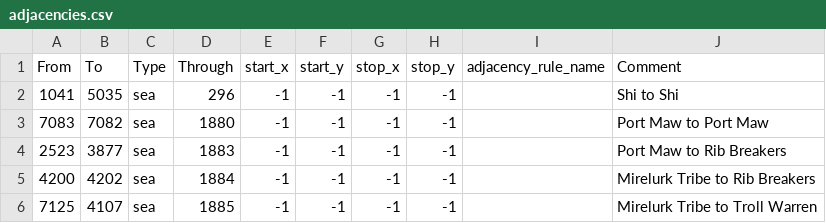
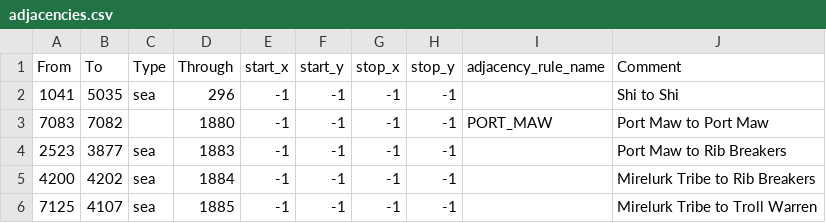
Before and after one commit to OWBDevTeam/mod, a CSV file: falloutmod/map/adjacencies.csv, drawn as a sheet; only a part is shown.

Commit message:
port maw adjacency

```diff
--- a/falloutmod/map/adjacencies.csv
+++ b/falloutmod/map/adjacencies.csv
@@ -2,3 +2,3 @@ From;To;Type;Through;start_x;start_y;stop_x;stop_y;adjacency_rule_name;Comment
 1041;5035;sea;296;-1;-1;-1;-1;;Shi to Shi
-7083;7082;sea;1880;-1;-1;-1;-1;;Port Maw to Port Maw
+7083;7082;;1880;-1;-1;-1;-1;PORT_MAW;Port Maw to Port Maw
 2523;3877;sea;1883;-1;-1;-1;-1;;Port Maw to Rib Breakers
```
Also changed, not shown: 1 other file.
